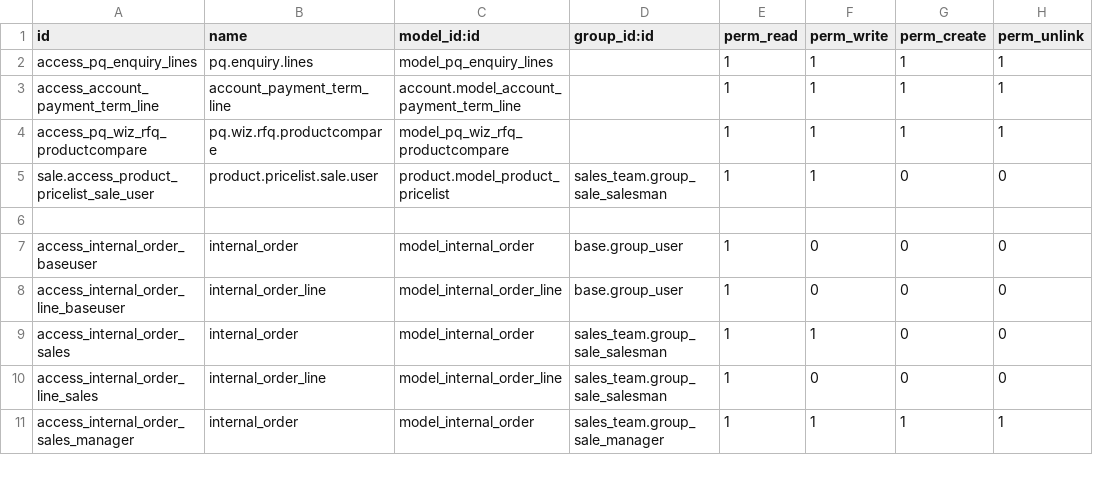
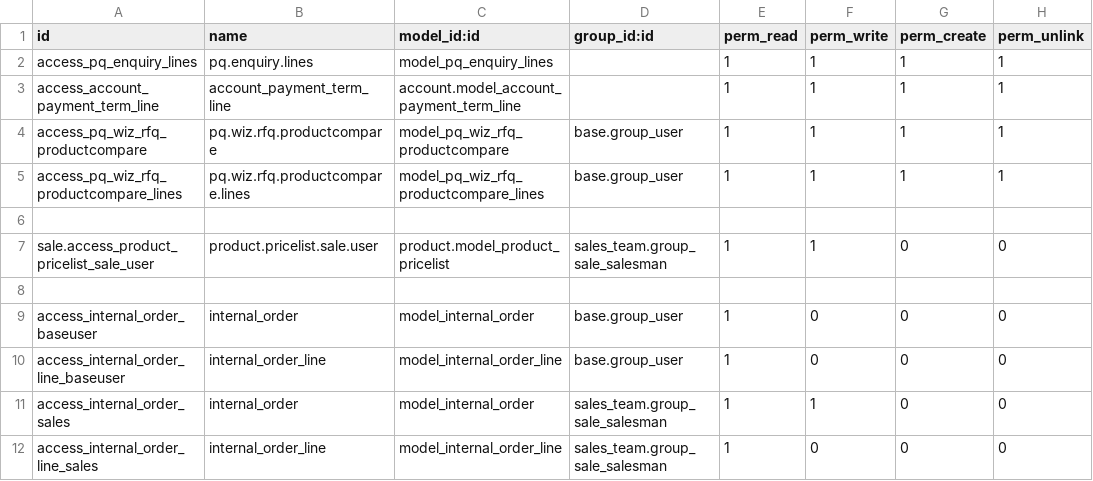
Before and after one commit to magimaidas/sv-git, a CSV file: odoo14/pantaq/security/ir.model.access.csv, drawn as a sheet; only a part is shown; the shorter side is filled out with more unchanged rows.

Commit message:
Pantaq modified to fit ASN inside

```diff
--- a/odoo14/pantaq/security/ir.model.access.csv
+++ b/odoo14/pantaq/security/ir.model.access.csv
@@ -3,3 +3,5 @@ access_pq_enquiry_lines,pq.enquiry.lines,model_pq_enquiry_lines,,1,1,1,1
 access_account_payment_term_line,account_payment_term_line,account.model_account_payment_term_line,,1,1,1,1
-access_pq_wiz_rfq_productcompare,pq.wiz.rfq.productcompare,model_pq_wiz_rfq_productcompare,,1,1,1,1
+access_pq_wiz_rfq_productcompare,pq.wiz.rfq.productcompare,model_pq_wiz_rfq_productcompare,base.group_user,1,1,1,1
+access_pq_wiz_rfq_productcompare_lines,pq.wiz.rfq.productcompare.lines,model_pq_wiz_rfq_productcompare_lines,base.group_user,1,1,1,1
+
 sale.access_product_pricelist_sale_user,product.pricelist.sale.user,product.model_product_pricelist,sales_team.group_sale_salesman,1,1,0,0
```
Also changed, not shown: 4 other files.
